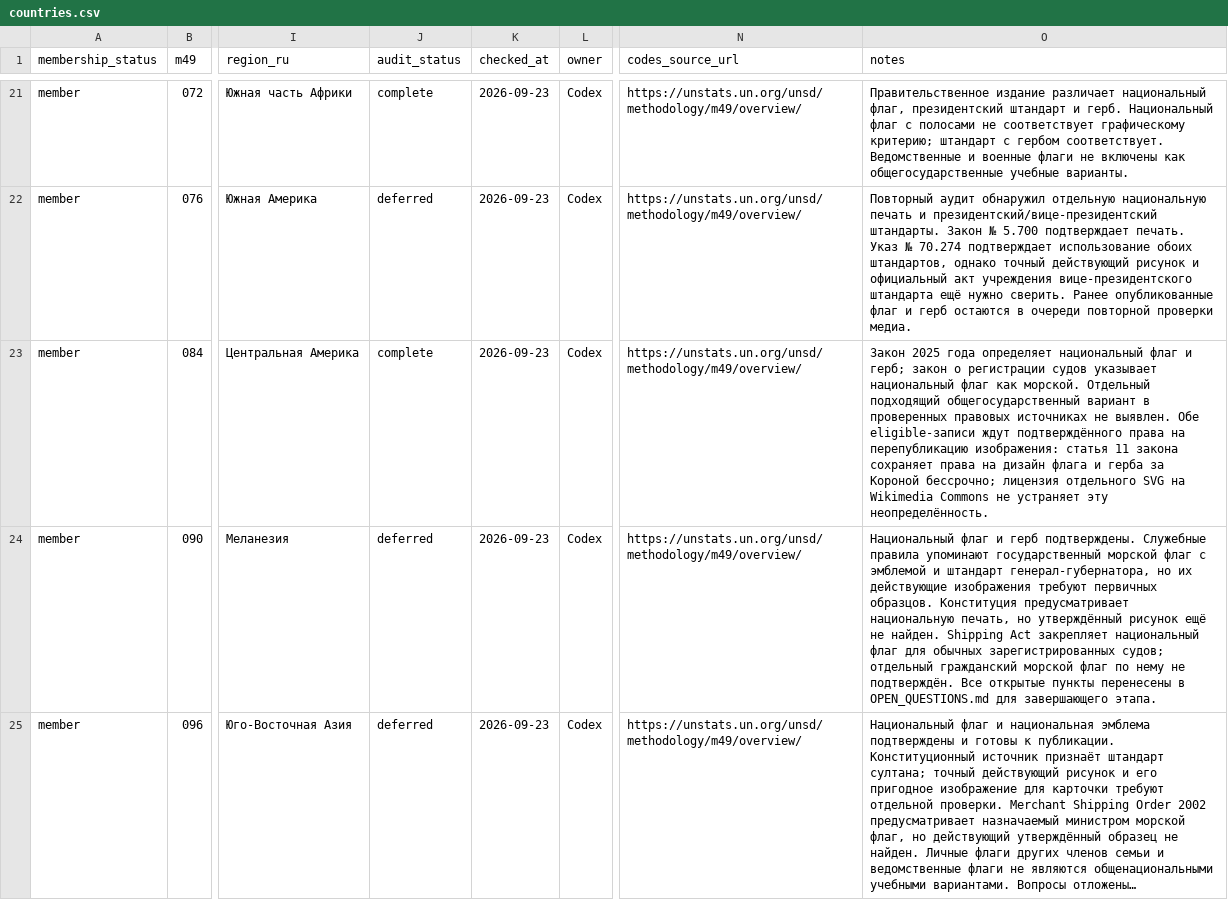
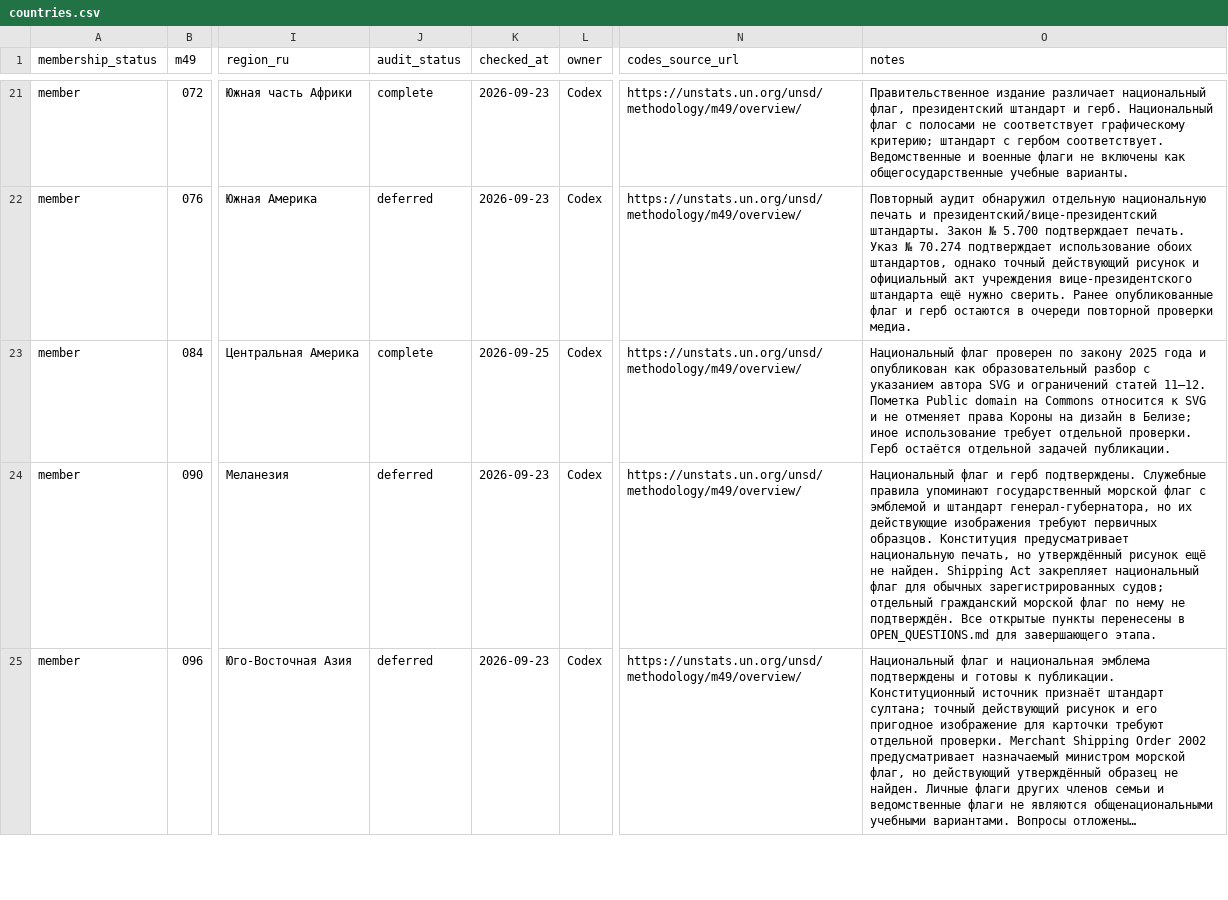
Before and after one commit to dmitrywroclaw-commits/GeoTrainer, a CSV file: content/research/countries.csv, drawn as a sheet; only a part is shown, gaps mark what is left out; long unchanged cells end in …; the diff names each change by its address in the sheet, - before the commit and + after, or states it on an @@ line.

```diff
--- a/content/research/countries.csv
+++ b/content/research/countries.csv
-K23 (checked_at): 2026-09-23
+K23 (checked_at): 2026-09-25
-O23 (notes): Закон 2025 года определяет национальный флаг и герб; закон о регистрации судов указывает национальный флаг как морской. Отдельный подходящий общегосударственный вариант в проверенных правовых источниках не выявлен. Обе eligible-записи ждут подтверждённого права на перепубликацию изображения: статья 11 закона сохраняет права на дизайн флага и герба за Короной бессрочно; лицензия отдельного SVG на Wikimedia Commons не устраняет эту неопределённость.
+O23 (notes): Национальный флаг проверен по закону 2025 года и опубликован как образовательный разбор с указанием автора SVG и ограничений статей 11–12. Пометка Public domain на Commons относится к SVG и не отменяет права Короны на дизайн в Белизе; иное использование требует отдельной проверки. Герб остаётся отдельной задачей публикации.
```
Also changed, not shown: content/research/flag-variants.csv, content/research/media-review.csv, 8 other files.
